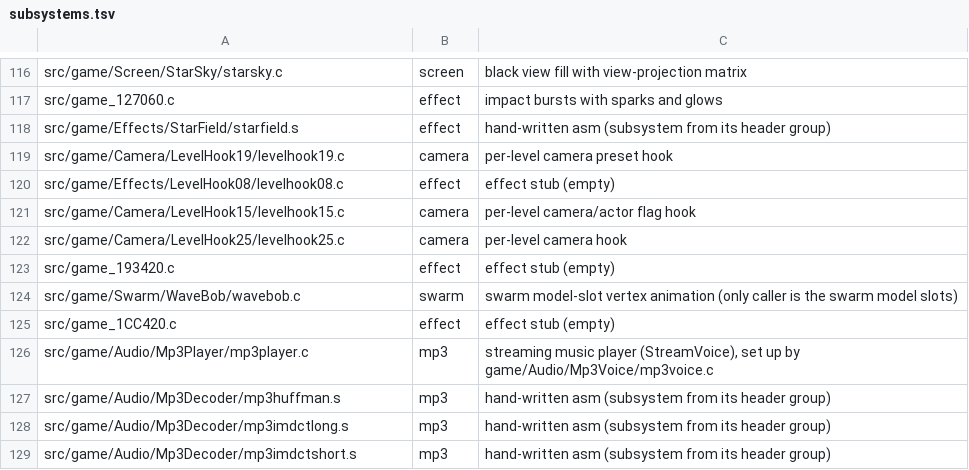
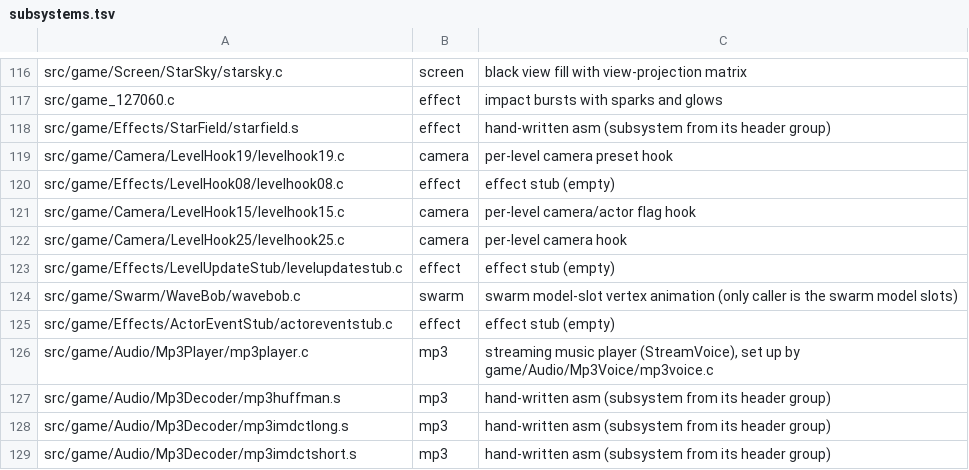
Before and after one commit to sholdee/conker-decomp, a TSV file: tools/subsystems.tsv, drawn as a sheet; only a part is shown, gaps mark what is left out.

```diff
--- a/tools/subsystems.tsv
+++ b/tools/subsystems.tsv
@@ -122,5 +122,5 @@ src/game/Camera/LevelHook15/levelhook15.c	camera	per-level camera/actor flag hoo
 src/game/Camera/LevelHook25/levelhook25.c	camera	per-level camera hook
-src/game_193420.c	effect	effect stub (empty)
+src/game/Effects/LevelUpdateStub/levelupdatestub.c	effect	effect stub (empty)
 src/game/Swarm/WaveBob/wavebob.c	swarm	swarm model-slot vertex animation (only caller is the swarm model slots)
-src/game_1CC420.c	effect	effect stub (empty)
+src/game/Effects/ActorEventStub/actoreventstub.c	effect	effect stub (empty)
 src/game/Audio/Mp3Player/mp3player.c	mp3	streaming music player (StreamVoice), set up by game/Audio/Mp3Voice/mp3voice.c
```
Also changed, not shown: tools/accounting.tsv, 4 other files.
